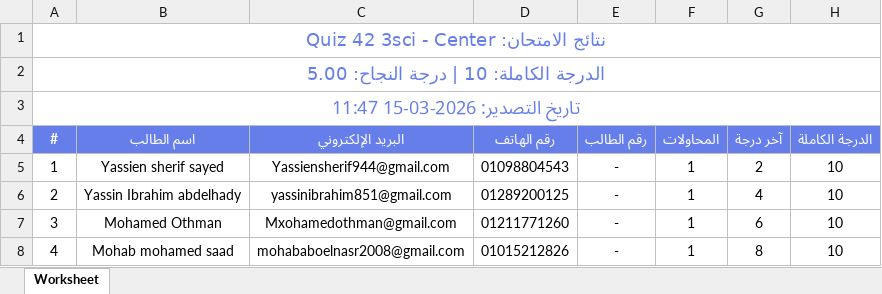
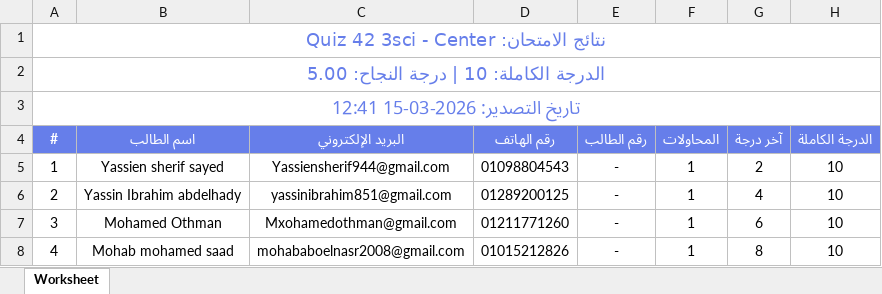
Before and after one commit to Harvovich/Marks-csv, an Excel workbook: 3sci_center.xlsx, sheet Worksheet, drawn as a sheet; only a part is shown; values as stored, in another font and other column widths than the file's, no borders; the diff names each change by its address in the sheet, - before the commit and + after, or states it on an @@ line.

```diff
--- a/3sci_center.xlsx (sheet Worksheet)
+++ b/3sci_center.xlsx (sheet Worksheet)
-A3 (#): تاريخ التصدير: 2026-03-15 11:47
+A3 (#): تاريخ التصدير: 2026-03-15 12:41
```
